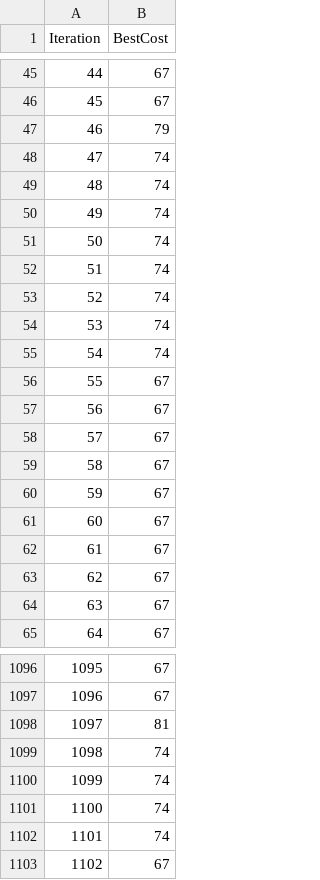
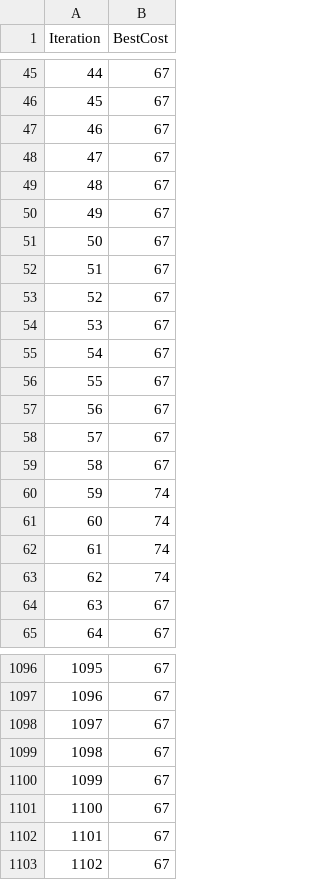
Before and after one commit to H4rzy/abc-scso-tour-optimizer, a CSV file: engine-Csh/SCSO-ABC hybrid/SCSO-ABC hybrid/data/BestHistory.csv, drawn as a sheet; only a part is shown, gaps mark what is left out; the diff covers the shown part only.

```diff
--- a/engine-Csh/SCSO-ABC hybrid/SCSO-ABC hybrid/data/BestHistory.csv
+++ b/engine-Csh/SCSO-ABC hybrid/SCSO-ABC hybrid/data/BestHistory.csv
@@ -46,11 +46,11 @@ Iteration,BestCost
 45,67
-46,79
-47,74
-48,74
-49,74
-50,74
-51,74
-52,74
-53,74
-54,74
+46,67
+47,67
+48,67
+49,67
+50,67
+51,67
+52,67
+53,67
+54,67
 55,67
@@ -59,6 +59,6 @@ Iteration,BestCost
 58,67
-59,67
-60,67
-61,67
-62,67
+59,74
+60,74
+61,74
+62,74
 63,67
@@ -1097,7 +1097,7 @@ Iteration,BestCost
 1096,67
-1097,81
-1098,74
-1099,74
-1100,74
-1101,74
+1097,67
+1098,67
+1099,67
+1100,67
+1101,67
 1102,67
```
Also changed, not shown: 54 edited cells elsewhere in this file, 13 other files.
